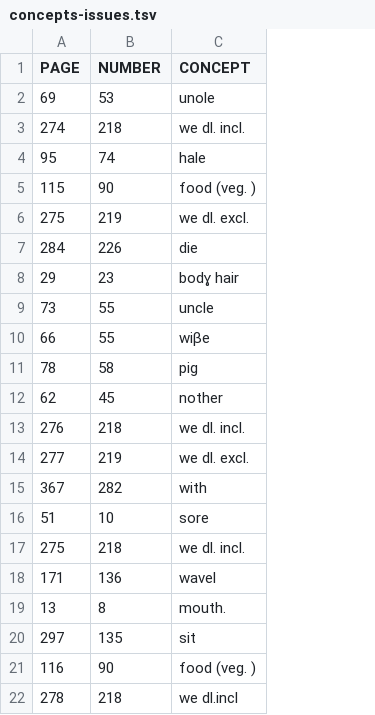
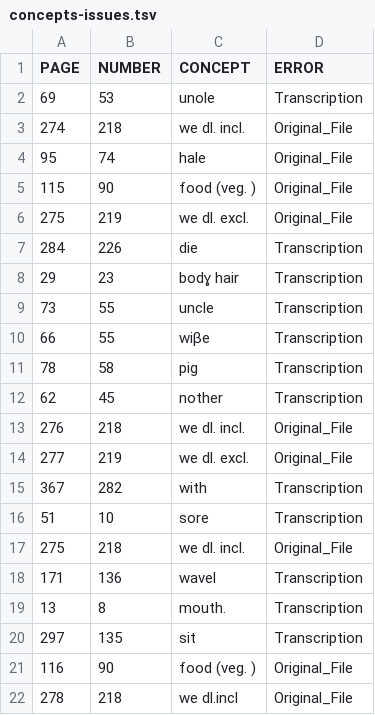
Before and after one commit to calc-project/tryonvanuatu, a TSV file: etc/concepts-issues.tsv, drawn as a sheet; the diff names each change by its address in the sheet, - before the commit and + after, or states it on an @@ line.

Commit message:
Update concepts-issues.tsv

```diff
--- a/etc/concepts-issues.tsv
+++ b/etc/concepts-issues.tsv
+column D (ERROR), rows 2-22: Transcription | Original_File | Original_File | Original_File | Original_File | Transcription | Transcription | Transcription | Transcription | Transcription | Transcription | Original_File | Original_File | Transcription | Transcription | Original_File | Transcription | Transcription | Transcription | Original_File | Original_File
```
